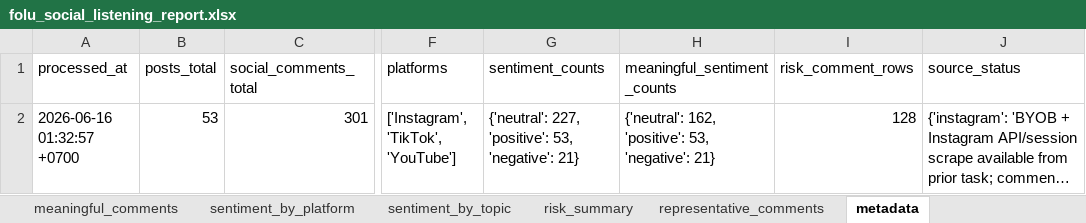
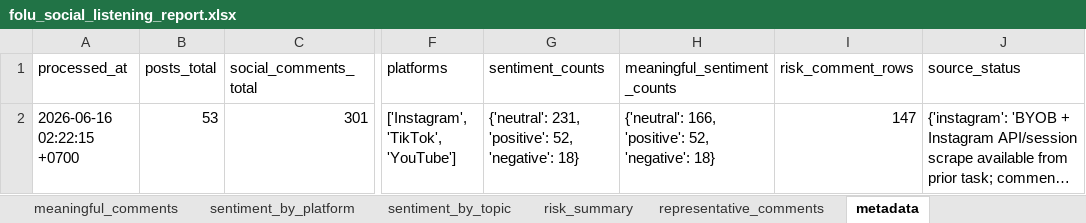
Before and after one commit to fityanhanif/folu-social-listening-dashboard, an Excel workbook: data/folu_social_listening_report.xlsx, sheet metadata, drawn as a sheet; only a part is shown, gaps mark what is left out; long unchanged cells end in …; values as stored, in another font and other column widths than the file's, no borders; the diff names each change by its address in the sheet, - before the commit and + after, or states it on an @@ line.

Commit message:
Reclassify public aspiration comments

```diff
--- a/data/folu_social_listening_report.xlsx (sheet metadata)
+++ b/data/folu_social_listening_report.xlsx (sheet metadata)
-A2 (processed_at): 2026-06-16 01:32:57 +0700
+A2 (processed_at): 2026-06-16 02:22:15 +0700
-G2 (sentiment_counts): {'neutral': 227, 'positive': 53, 'negative': 21}
+G2 (sentiment_counts): {'neutral': 231, 'positive': 52, 'negative': 18}
-H2 (meaningful_sentiment_counts): {'neutral': 162, 'positive': 53, 'negative': 21}
+H2 (meaningful_sentiment_counts): {'neutral': 166, 'positive': 52, 'negative': 18}
-I2 (risk_comment_rows): 128
+I2 (risk_comment_rows): 147
```
Also changed, not shown: sheet comments_master, sheet meaningful_comments, sheet representative_comments, sheet sentiment_by_topic, sheet risk_summary, sheet sentiment_by_platform, 8 other files.
